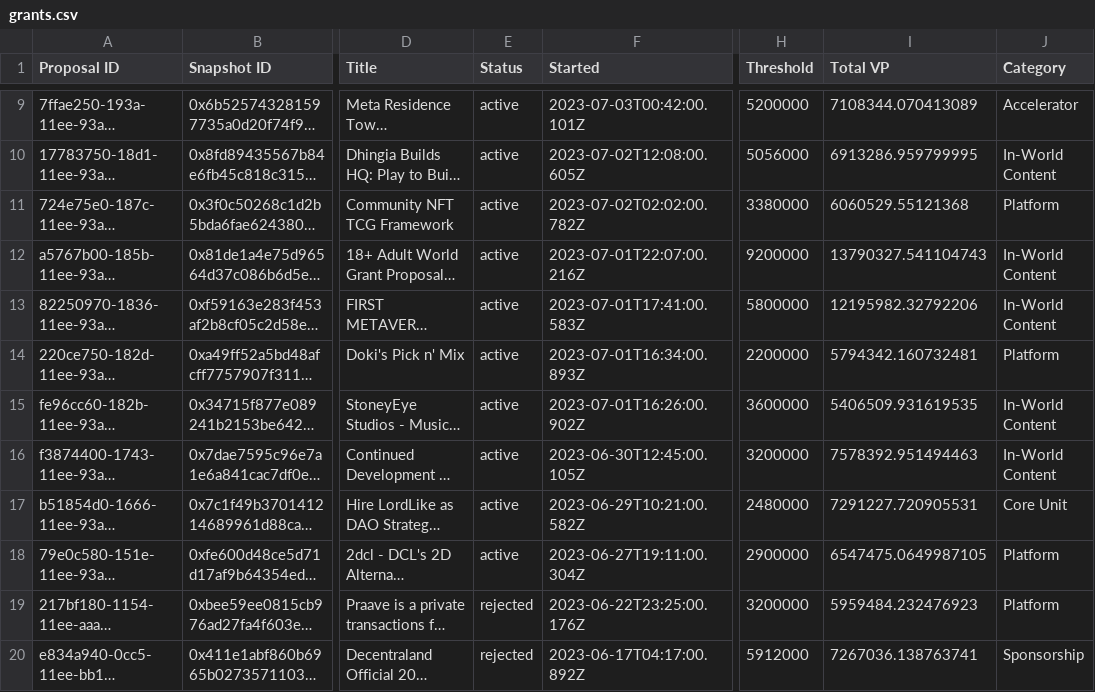
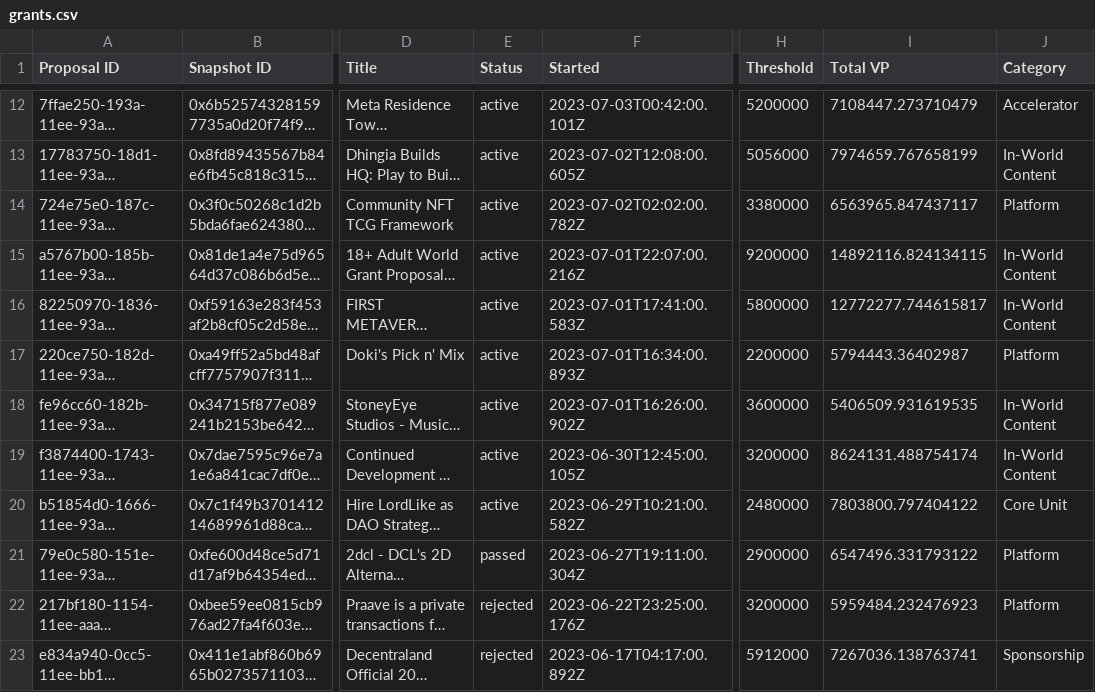
Before and after one commit to 1emu/transparency, a CSV file: grants.csv, drawn as a sheet; only a part is shown, gaps mark what is left out; long unchanged cells end in …; addresses are those after the commit; the diff covers the shown part only; the diff names each change by its address in the sheet, - before the commit and + after, or states it on an @@ line.

```diff
--- a/grants.csv
+++ b/grants.csv
-I12 (Total VP): 7108344.070413089
+I12 (Total VP): 7108447.273710479
-I13 (Total VP): 6913286.959799995
+I13 (Total VP): 7974659.767658199
-I14 (Total VP): 6060529.55121368
+I14 (Total VP): 6563965.847437117
-I15 (Total VP): 13790327.541104743
+I15 (Total VP): 14892116.824134115
-I16 (Total VP): 12195982.32792206
+I16 (Total VP): 12772277.744615817
-I17 (Total VP): 5794342.160732481
+I17 (Total VP): 5794443.36402987
-I19 (Total VP): 7578392.951494463
+I19 (Total VP): 8624131.488754174
-I20 (Total VP): 7291227.720905531
+I20 (Total VP): 7803800.797404122
-E21 (Status): active
+E21 (Status): passed
-I21 (Total VP): 6547475.0649987105
+I21 (Total VP): 6547496.331793122
```
Also changed, not shown: 3 added rows and 27 edited cells elsewhere in this file, balances.csv, collections.csv, 16 other files.
